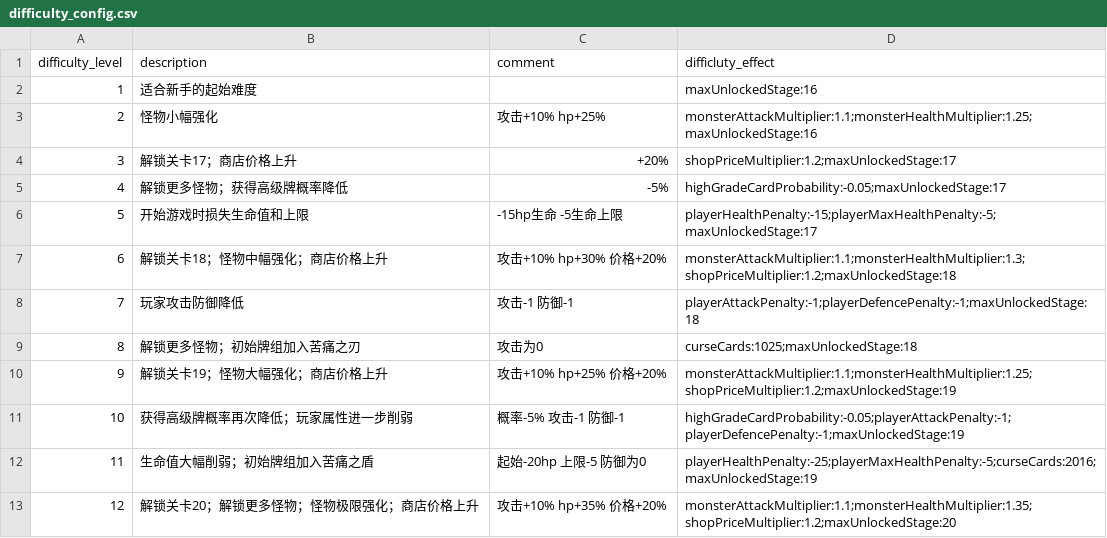
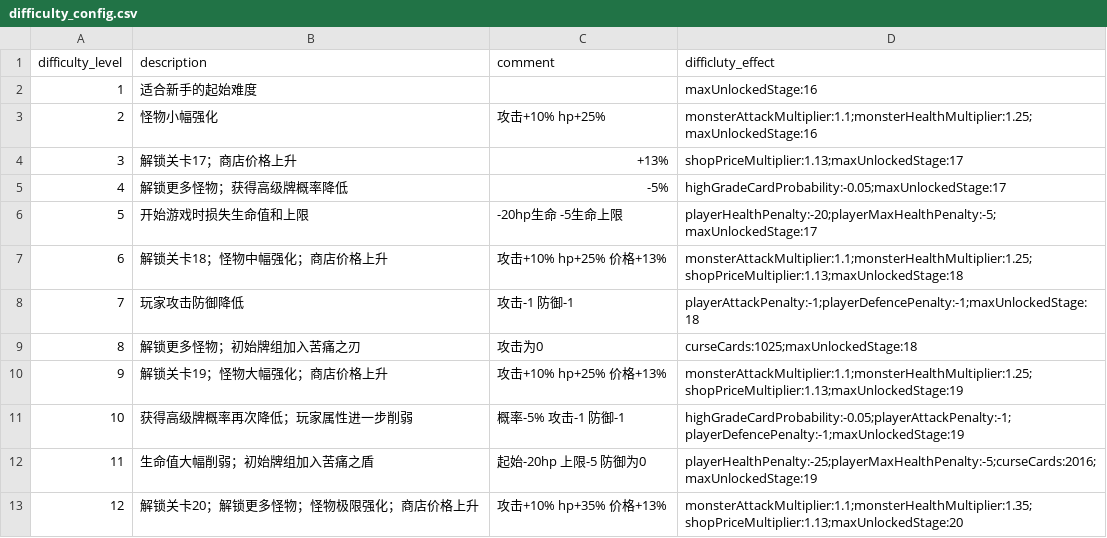
Before and after one commit to Nancobamboo/joeys-nightmare-2, a CSV file: joey2/Assets/Resources/Data/difficulty_config.csv, drawn as a sheet.

```diff
--- a/joey2/Assets/Resources/Data/difficulty_config.csv
+++ b/joey2/Assets/Resources/Data/difficulty_config.csv
@@ -3,11 +3,11 @@ difficulty_level,description,comment,difficluty_effect
 2,怪物小幅强化,攻击+10% hp+25%,monsterAttackMultiplier:1.1;monsterHealthMultiplier:1.25;maxUnlockedStage:16
-3,解锁关卡17；商店价格上升,+20%,shopPriceMultiplier:1.2;maxUnlockedStage:17
+3,解锁关卡17；商店价格上升,+13%,shopPriceMultiplier:1.13;maxUnlockedStage:17
 4,解锁更多怪物；获得高级牌概率降低,-5%,highGradeCardProbability:-0.05;maxUnlockedStage:17
-5,开始游戏时损失生命值和上限,-15hp生命 -5生命上限,playerHealthPenalty:-15;playerMaxHealthPenalty:-5;maxUnlockedStage:17
-6,解锁关卡18；怪物中幅强化；商店价格上升,攻击+10% hp+30% 价格+20%,monsterAttackMultiplier:1.1;monsterHealthMultiplier:1.3;shopPriceMultiplier:1.2;maxUnlockedStage:18
+5,开始游戏时损失生命值和上限,-20hp生命 -5生命上限,playerHealthPenalty:-20;playerMaxHealthPenalty:-5;maxUnlockedStage:17
+6,解锁关卡18；怪物中幅强化；商店价格上升,攻击+10% hp+25% 价格+13%,monsterAttackMultiplier:1.1;monsterHealthMultiplier:1.25;shopPriceMultiplier:1.13;maxUnlockedStage:18
 7,玩家攻击防御降低,攻击-1 防御-1,playerAttackPenalty:-1;playerDefencePenalty:-1;maxUnlockedStage:18
 8,解锁更多怪物；初始牌组加入苦痛之刃,攻击为0,curseCards:1025;maxUnlockedStage:18
-9,解锁关卡19；怪物大幅强化；商店价格上升,攻击+10% hp+25% 价格+20%,monsterAttackMultiplier:1.1;monsterHealthMultiplier:1.25;shopPriceMultiplier:1.2;maxUnlockedStage:19
+9,解锁关卡19；怪物大幅强化；商店价格上升,攻击+10% hp+25% 价格+13%,monsterAttackMultiplier:1.1;monsterHealthMultiplier:1.25;shopPriceMultiplier:1.13;maxUnlockedStage:19
 10,获得高级牌概率再次降低；玩家属性进一步削弱,概率-5% 攻击-1 防御-1,highGradeCardProbability:-0.05;playerAttackPenalty:-1;playerDefencePenalty:-1;maxUnlockedStage:19
 11,生命值大幅削弱；初始牌组加入苦痛之盾,起始-20hp 上限-5 防御为0,playerHealthPenalty:-25;playerMaxHealthPenalty:-5;curseCards:2016;maxUnlockedStage:19
-12,解锁关卡20；解锁更多怪物；怪物极限强化；商店价格上升,攻击+10% hp+35% 价格+20%,monsterAttackMultiplier:1.1;monsterHealthMultiplier:1.35;shopPriceMultiplier:1.2;maxUnlockedStage:20
+12,解锁关卡20；解锁更多怪物；怪物极限强化；商店价格上升,攻击+10% hp+35% 价格+13%,monsterAttackMultiplier:1.1;monsterHealthMultiplier:1.35;shopPriceMultiplier:1.13;maxUnlockedStage:20
```
